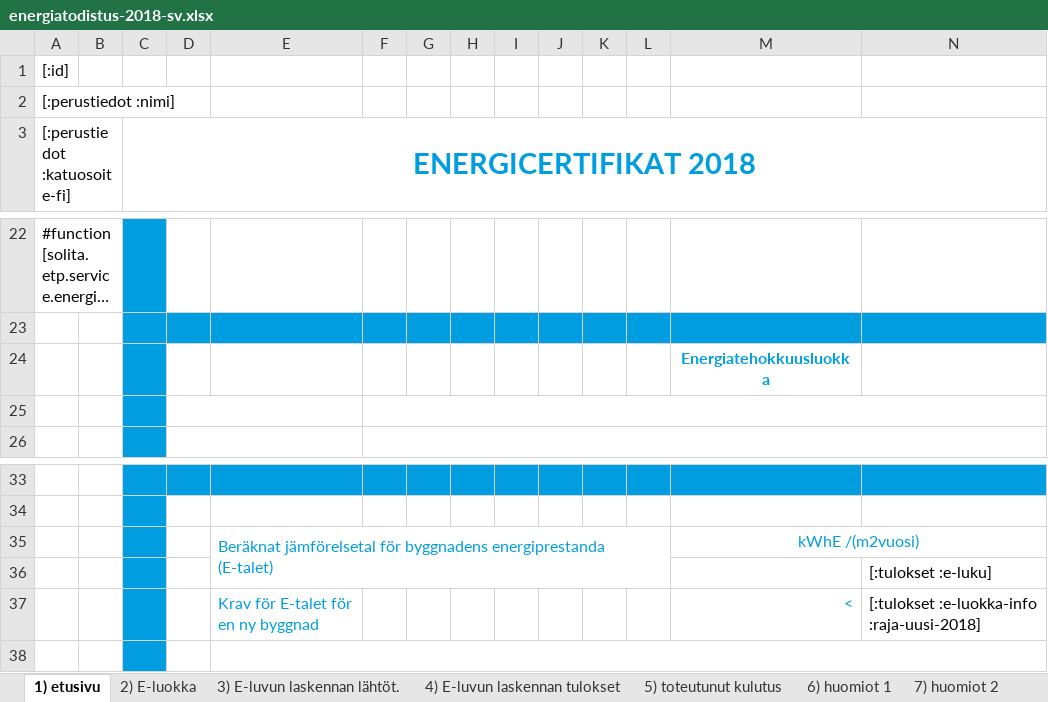
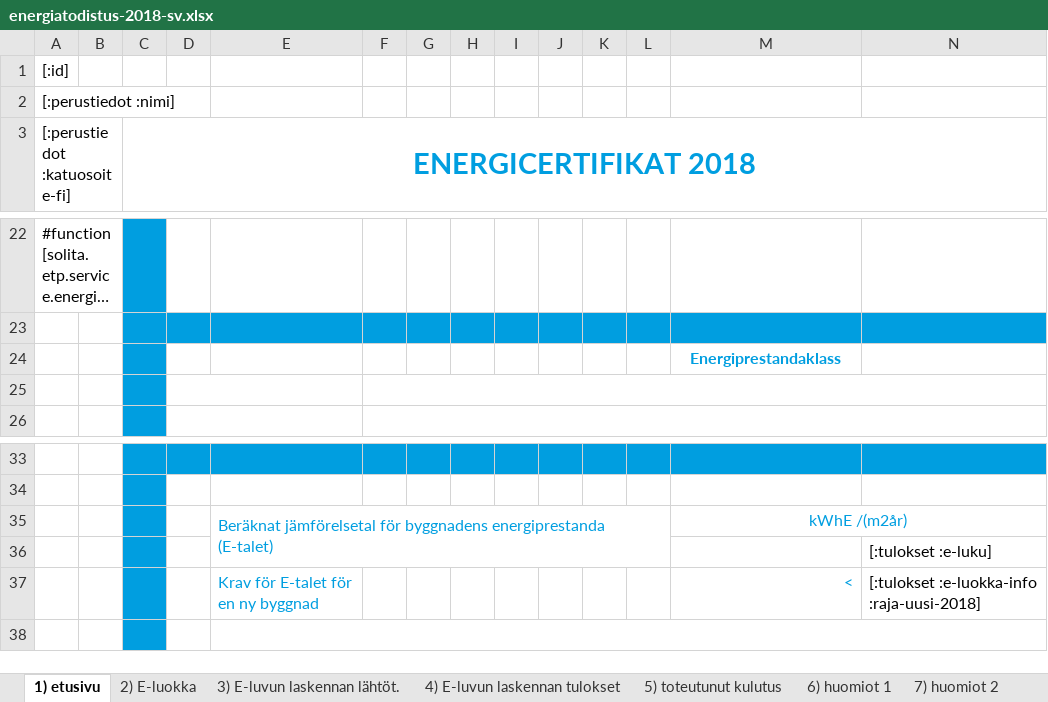
Before and after one commit to solita/etp-core, an Excel workbook: etp-backend/src/main/resources/energiatodistus-2018-sv.xlsx, sheet 1) etusivu, drawn as a sheet; only a part is shown, gaps mark what is left out; long unchanged cells end in …; values as stored, in another font and other column widths than the file's, no borders; charts and pictures and conditional formats not drawn; the diff names each change by its address in the sheet, - before the commit and + after, or states it on an @@ line.

```diff
--- a/etp-backend/src/main/resources/energiatodistus-2018-sv.xlsx (sheet 1) etusivu)
+++ b/etp-backend/src/main/resources/energiatodistus-2018-sv.xlsx (sheet 1) etusivu)
-M24: Energiatehokkuusluokka
+M24: Energiprestandaklass
-M35: kWhE /(m2vuosi)
+M35: kWhE /(m2år)
```
Also changed, not shown: etp-backend/src/main/resources/energiatodistus-2013-fi.xlsx.
